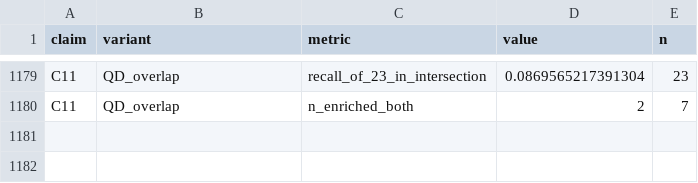
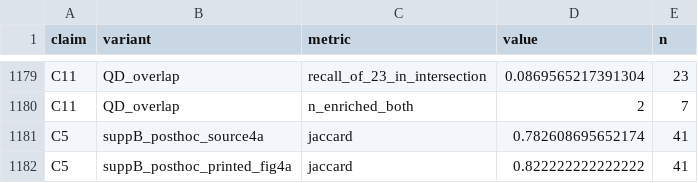
Before and after one commit to viveka2863/hgg-multiomics-reanalysis, a CSV file: results/metrics.csv, drawn as a sheet; only a part is shown, gaps mark what is left out; the diff names each change by its address in the sheet, - before the commit and + after, or states it on an @@ line.

Commit message:
C5: compare the filtered kinase set with the labels printed in Fig. 4a

```diff
--- a/results/metrics.csv
+++ b/results/metrics.csv
+row 1181: C5 | suppB_posthoc_source4a | jaccard | 0.782608695652174 | 41
+row 1182: C5 | suppB_posthoc_printed_fig4a | jaccard | 0.822222222222222 | 41
```
Also changed, not shown: 6 other files.
